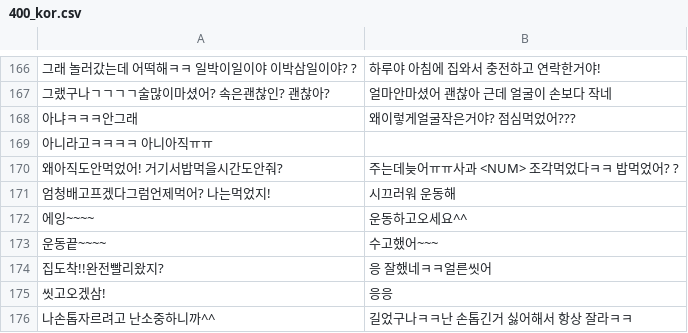
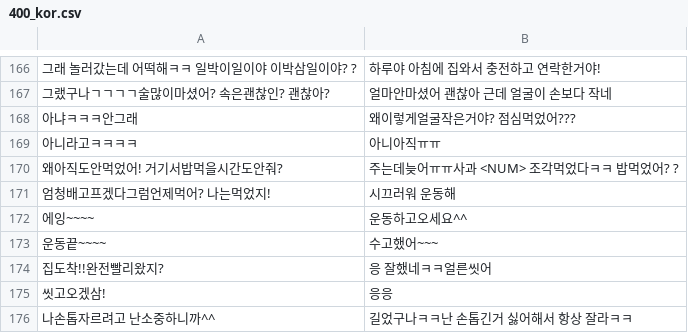
Before and after one commit to mangostin2010/ruda, a CSV file: 400_kor.csv, drawn as a sheet; only a part is shown, gaps mark what is left out.

Commit message:
Update 400_kor.csv

```diff
--- a/400_kor.csv
+++ b/400_kor.csv
@@ -168,3 +168,3 @@
 아냐ㅋㅋㅋ안그래,왜이렇게얼굴작은거야? 점심먹었어???
-아니라고ㅋㅋㅋㅋ 아니아직ㅠㅠ
+아니라고ㅋㅋㅋㅋ, 아니아직ㅠㅠ
 왜아직도안먹었어! 거기서밥먹을시간도안줘?,주는데늦어ㅠㅠ사과 <NUM> 조각먹었다ㅋㅋ 밥먹었어? ?
```
